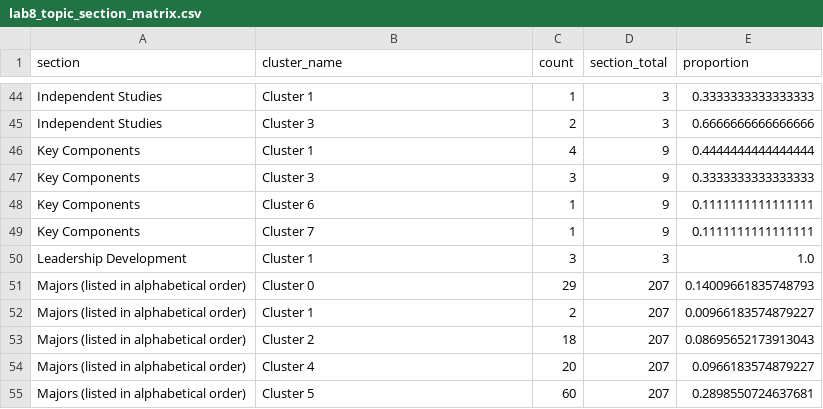
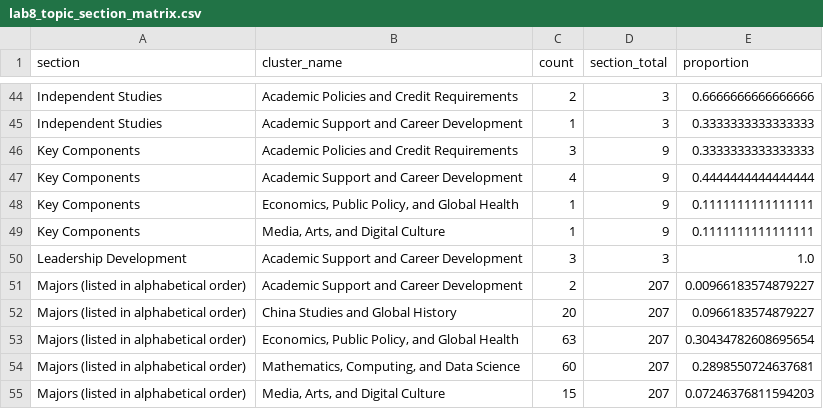
Before and after one commit to audreyngoc/stats401-labs, a CSV file: data/lab8_topic_section_matrix.csv, drawn as a sheet; only a part is shown, gaps mark what is left out; the diff covers the shown part only; the diff names each change by its address in the sheet, - before the commit and + after, or states it on an @@ line.

```diff
--- a/data/lab8_topic_section_matrix.csv
+++ b/data/lab8_topic_section_matrix.csv
-B44 (cluster_name): Cluster 1
+B44 (cluster_name): Academic Policies and Credit Requirements
-C44 (count): 1
+C44 (count): 2
-E44 (proportion): 0.3333333333333333
+E44 (proportion): 0.6666666666666666
-B45 (cluster_name): Cluster 3
+B45 (cluster_name): Academic Support and Career Development
-C45 (count): 2
+C45 (count): 1
-E45 (proportion): 0.6666666666666666
+E45 (proportion): 0.3333333333333333
-B46 (cluster_name): Cluster 1
+B46 (cluster_name): Academic Policies and Credit Requirements
-C46 (count): 4
+C46 (count): 3
-E46 (proportion): 0.4444444444444444
+E46 (proportion): 0.3333333333333333
-B47 (cluster_name): Cluster 3
+B47 (cluster_name): Academic Support and Career Development
-C47 (count): 3
+C47 (count): 4
-E47 (proportion): 0.3333333333333333
+E47 (proportion): 0.4444444444444444
-B48 (cluster_name): Cluster 6
+B48 (cluster_name): Economics, Public Policy, and Global Health
-B49 (cluster_name): Cluster 7
+B49 (cluster_name): Media, Arts, and Digital Culture
-B50 (cluster_name): Cluster 1
+B50 (cluster_name): Academic Support and Career Development
-B51 (cluster_name): Cluster 0
+B51 (cluster_name): Academic Support and Career Development
-C51 (count): 29
+C51 (count): 2
-E51 (proportion): 0.14009661835748793
+E51 (proportion): 0.00966183574879227
-B52 (cluster_name): Cluster 1
+B52 (cluster_name): China Studies and Global History
-C52 (count): 2
+C52 (count): 20
-E52 (proportion): 0.00966183574879227
+E52 (proportion): 0.0966183574879227
-B53 (cluster_name): Cluster 2
+B53 (cluster_name): Economics, Public Policy, and Global Health
-C53 (count): 18
+C53 (count): 63
-E53 (proportion): 0.08695652173913043
+E53 (proportion): 0.30434782608695654
-B54 (cluster_name): Cluster 4
+B54 (cluster_name): Mathematics, Computing, and Data Science
-C54 (count): 20
+C54 (count): 60
-E54 (proportion): 0.0966183574879227
+E54 (proportion): 0.2898550724637681
-B55 (cluster_name): Cluster 5
+B55 (cluster_name): Media, Arts, and Digital Culture
-C55 (count): 60
+C55 (count): 15
-E55 (proportion): 0.2898550724637681
+E55 (proportion): 0.07246376811594203
```
Also changed, not shown: 138 edited cells elsewhere in this file, data/lab8_embedding_map.csv, 3 other files.
